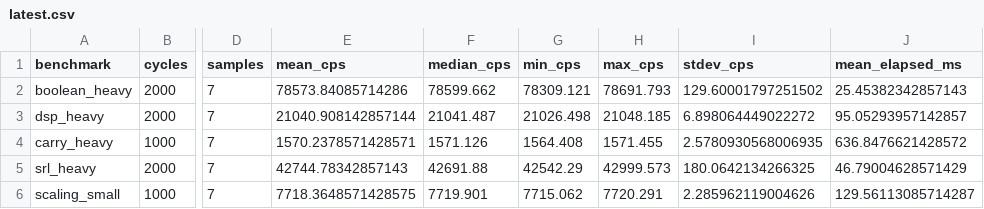
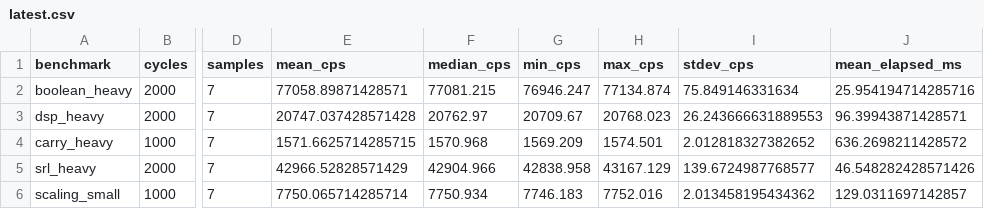
Before and after one commit to Pratham-015/GEM, a CSV file: benchmark/results/latest.csv, drawn as a sheet; only a part is shown, gaps mark what is left out; the diff covers the shown part only; the diff names each change by its address in the sheet, - before the commit and + after, or states it on an @@ line.

```diff
--- a/benchmark/results/latest.csv
+++ b/benchmark/results/latest.csv
-E2 (mean_cps): 78573.84085714286
+E2 (mean_cps): 77058.89871428571
-F2 (median_cps): 78599.662
+F2 (median_cps): 77081.215
-G2 (min_cps): 78309.121
+G2 (min_cps): 76946.247
-H2 (max_cps): 78691.793
+H2 (max_cps): 77134.874
-I2 (stdev_cps): 129.60001797251502
+I2 (stdev_cps): 75.849146331634
-J2 (mean_elapsed_ms): 25.45382342857143
+J2 (mean_elapsed_ms): 25.954194714285716
-E3 (mean_cps): 21040.908142857144
+E3 (mean_cps): 20747.037428571428
-F3 (median_cps): 21041.487
+F3 (median_cps): 20762.97
-G3 (min_cps): 21026.498
+G3 (min_cps): 20709.67
-H3 (max_cps): 21048.185
+H3 (max_cps): 20768.023
-I3 (stdev_cps): 6.898064449022272
+I3 (stdev_cps): 26.243666631889553
-J3 (mean_elapsed_ms): 95.05293957142857
+J3 (mean_elapsed_ms): 96.39943871428571
-E4 (mean_cps): 1570.2378571428571
+E4 (mean_cps): 1571.6625714285715
-F4 (median_cps): 1571.126
+F4 (median_cps): 1570.968
-G4 (min_cps): 1564.408
+G4 (min_cps): 1569.209
-H4 (max_cps): 1571.455
+H4 (max_cps): 1574.501
-I4 (stdev_cps): 2.5780930568006935
+I4 (stdev_cps): 2.012818327382652
-J4 (mean_elapsed_ms): 636.8476621428572
+J4 (mean_elapsed_ms): 636.2698211428572
-E5 (mean_cps): 42744.78342857143
+E5 (mean_cps): 42966.52828571429
-F5 (median_cps): 42691.88
+F5 (median_cps): 42904.966
-G5 (min_cps): 42542.29
+G5 (min_cps): 42838.958
-H5 (max_cps): 42999.573
+H5 (max_cps): 43167.129
-I5 (stdev_cps): 180.0642134266325
+I5 (stdev_cps): 139.6724987768577
-J5 (mean_elapsed_ms): 46.79004628571429
+J5 (mean_elapsed_ms): 46.548282428571426
-E6 (mean_cps): 7718.3648571428575
+E6 (mean_cps): 7750.065714285714
-F6 (median_cps): 7719.901
+F6 (median_cps): 7750.934
-G6 (min_cps): 7715.062
+G6 (min_cps): 7746.183
-H6 (max_cps): 7720.291
+H6 (max_cps): 7752.016
-I6 (stdev_cps): 2.285962119004626
+I6 (stdev_cps): 2.013458195434362
-J6 (mean_elapsed_ms): 129.56113085714287
+J6 (mean_elapsed_ms): 129.0311697142857
```
Also changed, not shown: 30 edited cells elsewhere in this file, benchmark/nsight_large_scale.csv, benchmark/nsight_mixed_heterogeneous.csv, 30 other files.
